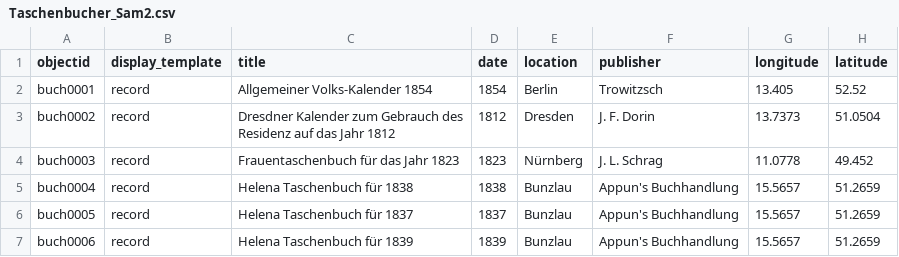
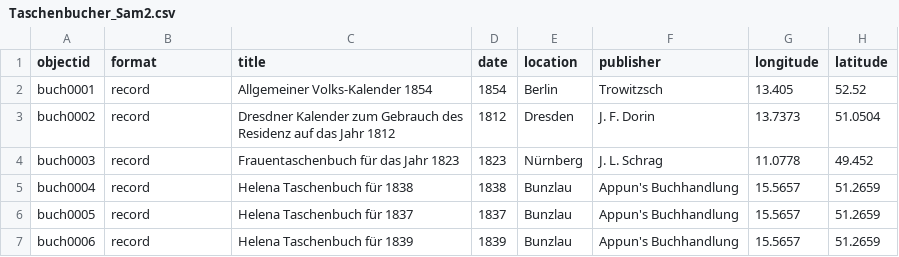
Before and after one commit to rflore2/ReadingRageDemo, a CSV file: _data/Taschenbucher_Sam2.csv, drawn as a sheet; only a part is shown; the diff names each change by its address in the sheet, - before the commit and + after, or states it on an @@ line.

Commit message:
Update Taschenbucher_Sam2.csv

```diff
--- a/_data/Taschenbucher_Sam2.csv
+++ b/_data/Taschenbucher_Sam2.csv
-B1: display_template
+B1: format
```
